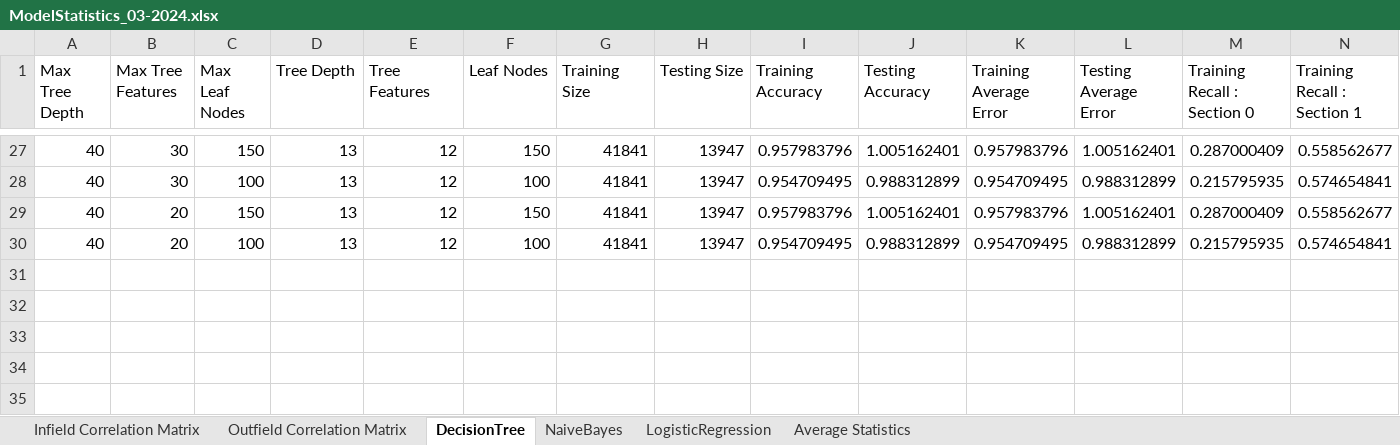
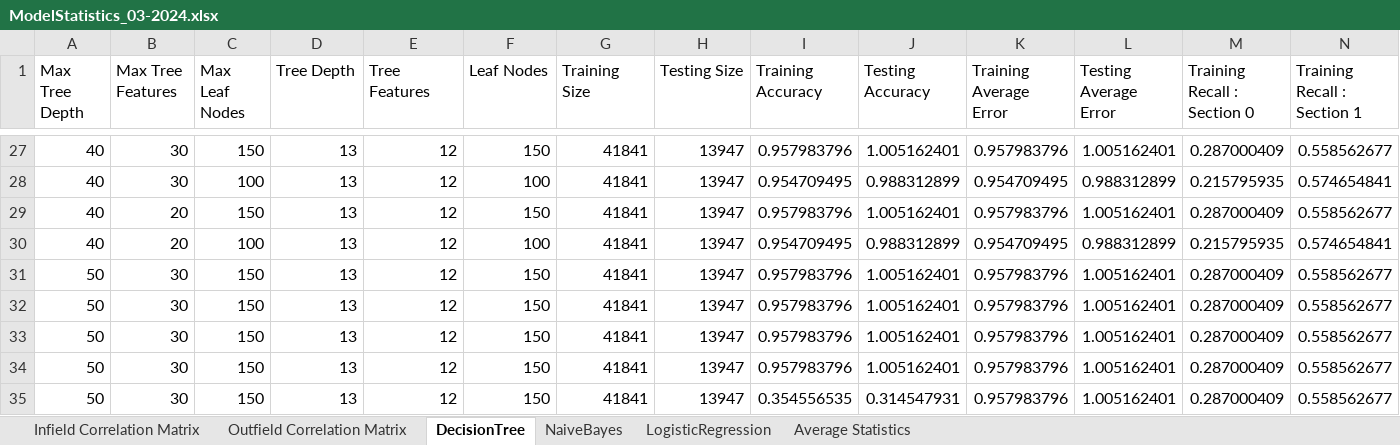
Before and after one commit to tmgavron/shifting_model, an Excel workbook: Logs/ModelStatistics_03-2024.xlsx, sheet DecisionTree, drawn as a sheet; only a part is shown, gaps mark what is left out; values as stored, in another font and other column widths than the file's, no borders; rows hold the shown columns only; the diff names each change by its address in the sheet, - before the commit and + after, or states it on an @@ line.

```diff
--- a/Logs/ModelStatistics_03-2024.xlsx (sheet DecisionTree)
+++ b/Logs/ModelStatistics_03-2024.xlsx (sheet DecisionTree)
+row 31: 50 | 30 | 150 | 13 | 12 | 150 | 41841 | 13947 | 0.957983796 | 1.005162401 | 0.957983796 | 1.005162401 | 0.287000409 | 0.558562677
+row 32: 50 | 30 | 150 | 13 | 12 | 150 | 41841 | 13947 | 0.957983796 | 1.005162401 | 0.957983796 | 1.005162401 | 0.287000409 | 0.558562677
+row 33: 50 | 30 | 150 | 13 | 12 | 150 | 41841 | 13947 | 0.957983796 | 1.005162401 | 0.957983796 | 1.005162401 | 0.287000409 | 0.558562677
+row 34: 50 | 30 | 150 | 13 | 12 | 150 | 41841 | 13947 | 0.957983796 | 1.005162401 | 0.957983796 | 1.005162401 | 0.287000409 | 0.558562677
+row 35: 50 | 30 | 150 | 13 | 12 | 150 | 41841 | 13947 | 0.354556535 | 0.314547931 | 0.957983796 | 1.005162401 | 0.287000409 | 0.558562677
```
Also changed, not shown: sheet LogisticRegression, sheet NaiveBayes, 2 other files.
